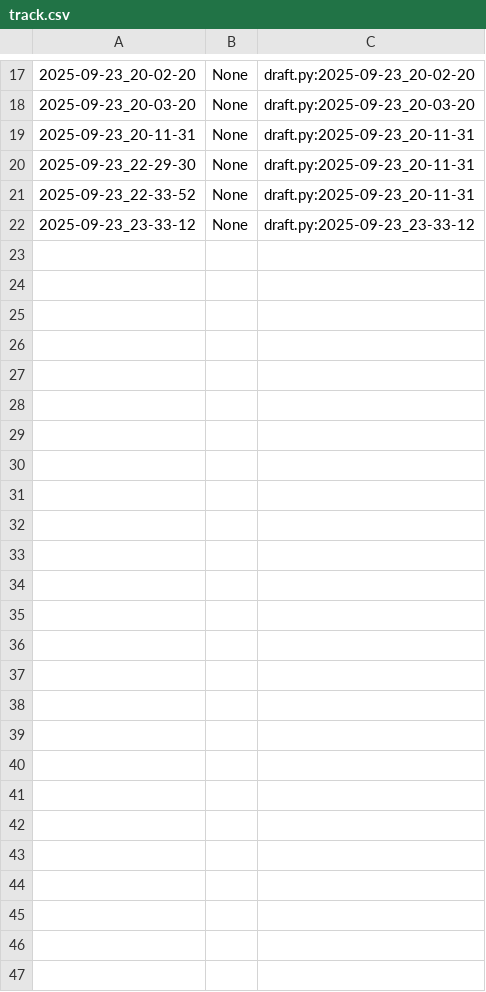
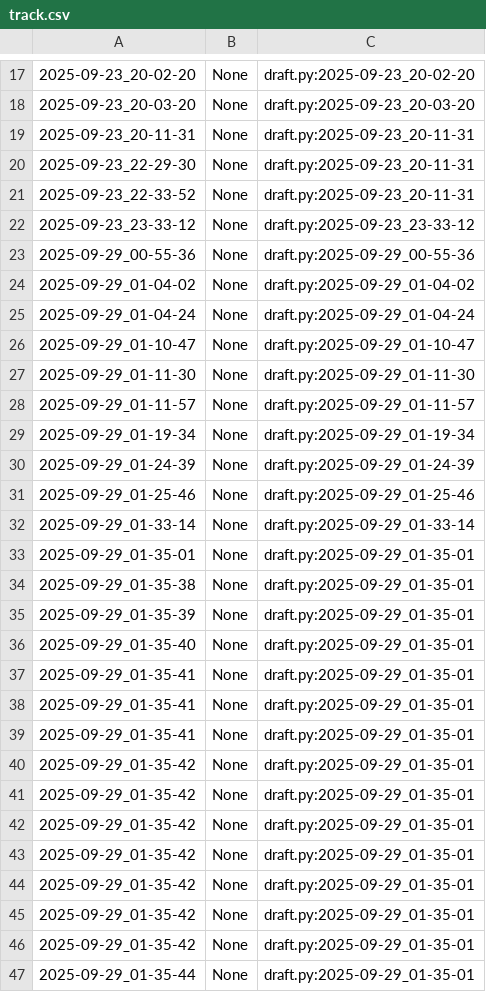
Before and after one commit to qxcode-course/poo-dd-cd-bloco-a-anacambraia, a CSV file: poo/.tko/track/animal/track.csv, drawn as a sheet; only a part is shown, gaps mark what is left out.

Commit message:
concluindo a atividade do animal

```diff
--- a/poo/.tko/track/animal/track.csv
+++ b/poo/.tko/track/animal/track.csv
@@ -22 +22,26 @@
 2025-09-23_23-33-12,None,draft.py:2025-09-23_23-33-12
+2025-09-29_00-55-36,None,draft.py:2025-09-29_00-55-36
+2025-09-29_01-04-02,None,draft.py:2025-09-29_01-04-02
+2025-09-29_01-04-24,None,draft.py:2025-09-29_01-04-24
+2025-09-29_01-10-47,None,draft.py:2025-09-29_01-10-47
+2025-09-29_01-11-30,None,draft.py:2025-09-29_01-11-30
+2025-09-29_01-11-57,None,draft.py:2025-09-29_01-11-57
+2025-09-29_01-19-34,None,draft.py:2025-09-29_01-19-34
+2025-09-29_01-24-39,None,draft.py:2025-09-29_01-24-39
+2025-09-29_01-25-46,None,draft.py:2025-09-29_01-25-46
+2025-09-29_01-33-14,None,draft.py:2025-09-29_01-33-14
+2025-09-29_01-35-01,None,draft.py:2025-09-29_01-35-01
+2025-09-29_01-35-38,None,draft.py:2025-09-29_01-35-01
+2025-09-29_01-35-39,None,draft.py:2025-09-29_01-35-01
+2025-09-29_01-35-40,None,draft.py:2025-09-29_01-35-01
+2025-09-29_01-35-41,None,draft.py:2025-09-29_01-35-01
+2025-09-29_01-35-41,None,draft.py:2025-09-29_01-35-01
+2025-09-29_01-35-41,None,draft.py:2025-09-29_01-35-01
+2025-09-29_01-35-42,None,draft.py:2025-09-29_01-35-01
+2025-09-29_01-35-42,None,draft.py:2025-09-29_01-35-01
+2025-09-29_01-35-42,None,draft.py:2025-09-29_01-35-01
+2025-09-29_01-35-42,None,draft.py:2025-09-29_01-35-01
+2025-09-29_01-35-42,None,draft.py:2025-09-29_01-35-01
+2025-09-29_01-35-42,None,draft.py:2025-09-29_01-35-01
+2025-09-29_01-35-42,None,draft.py:2025-09-29_01-35-01
+2025-09-29_01-35-44,None,draft.py:2025-09-29_01-35-01
```
Also changed, not shown: 5 other files.
